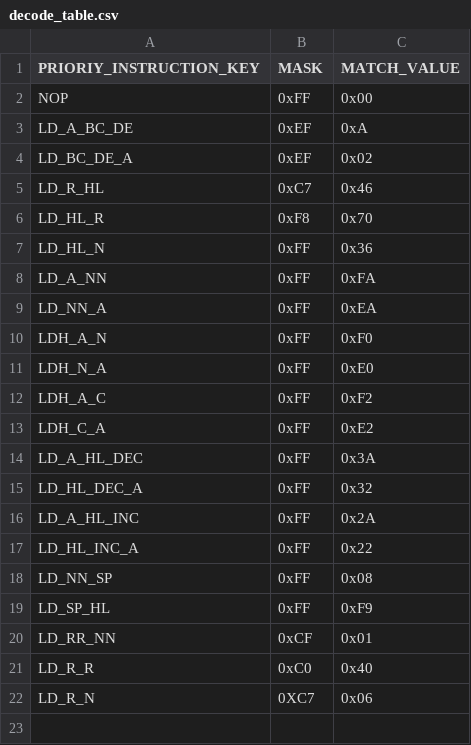
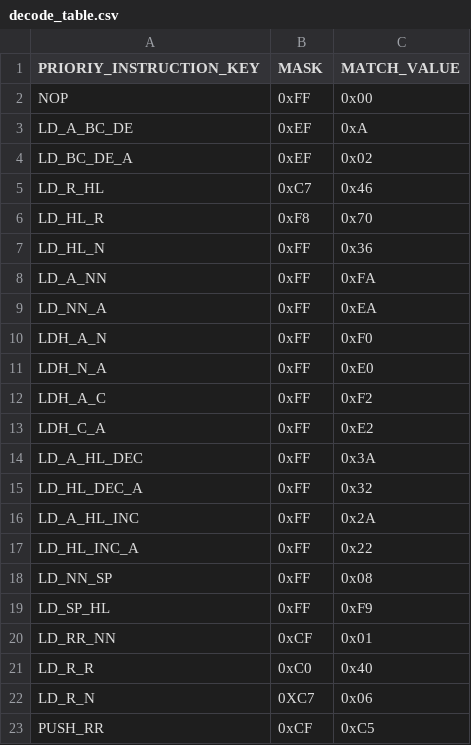
Before and after one commit to jiayeli-hualien/lotus-gbemu, a CSV file: src/lib/include/decode_table.csv, drawn as a sheet.

```diff
--- a/src/lib/include/decode_table.csv
+++ b/src/lib/include/decode_table.csv
@@ -22 +22,2 @@ LD_R_R, 0xC0, 0x40
 LD_R_N, 0XC7, 0x06
+PUSH_RR, 0xCF, 0xC5
```
Also changed, not shown: src/lib/include/instruction_table.csv, 3 other files.
